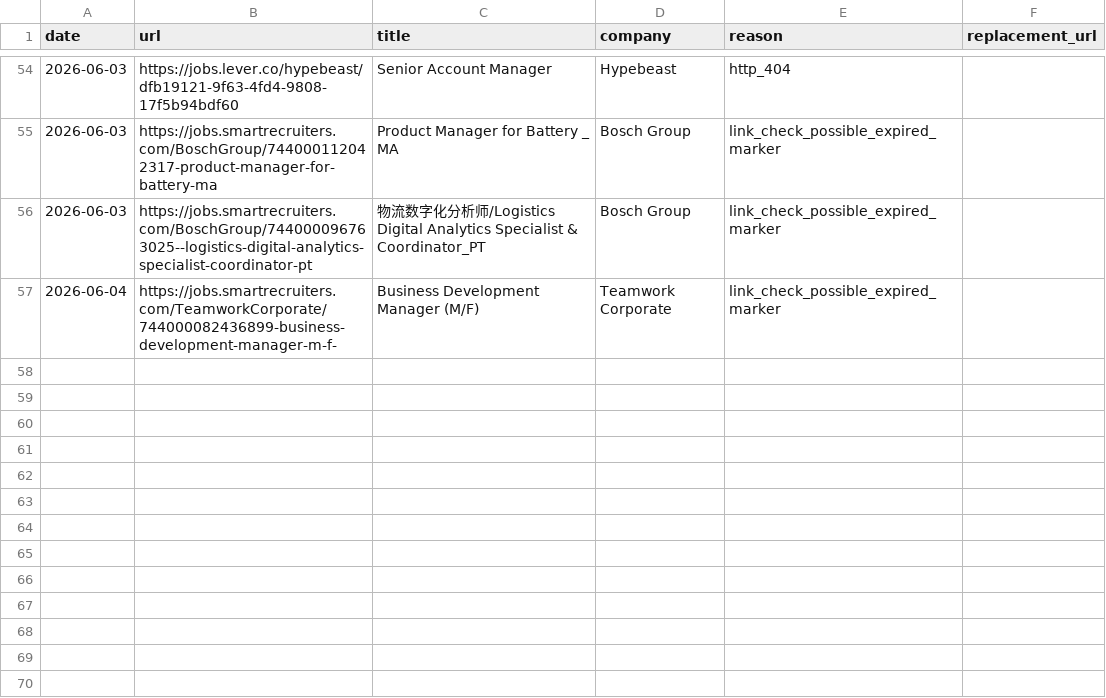
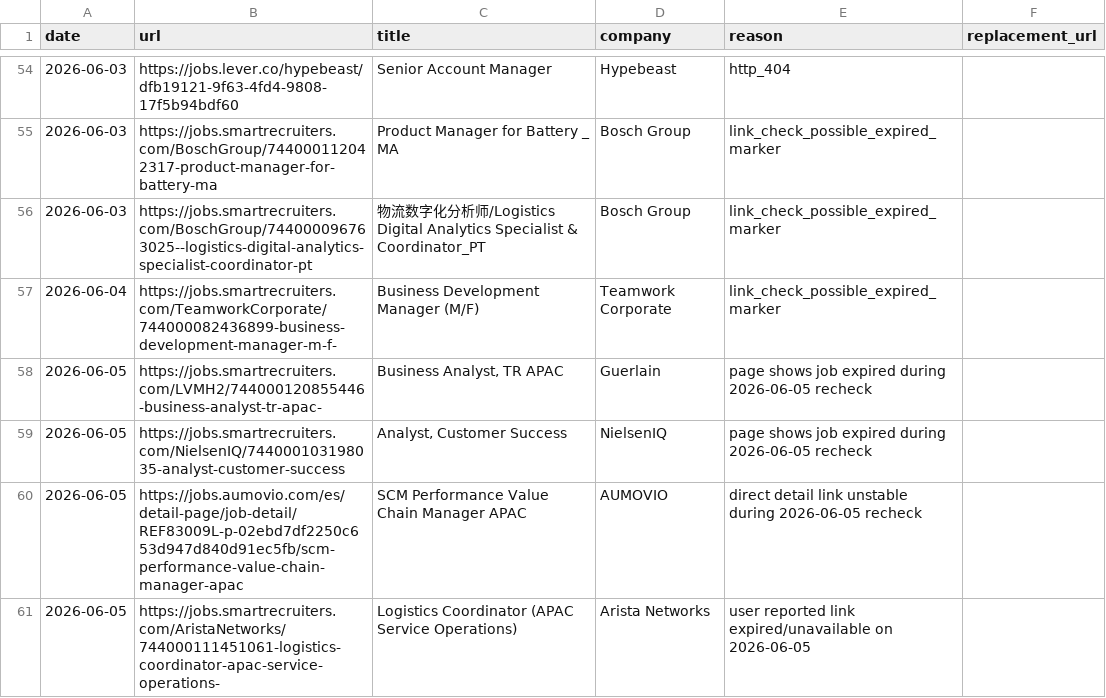
Before and after one commit to LiuKay/find_work, a TSV file: job-picks/bad-links.tsv, drawn as a sheet; only a part is shown, gaps mark what is left out.

```diff
--- a/job-picks/bad-links.tsv
+++ b/job-picks/bad-links.tsv
@@ -57 +57,5 @@ date	url	title	company	reason	replacement_url
 2026-06-04	https://jobs.smartrecruiters.com/TeamworkCorporate/744000082436899-business-development-manager-m-f-	Business Development Manager (M/F)	Teamwork Corporate	link_check_possible_expired_marker	
+2026-06-05	https://jobs.smartrecruiters.com/LVMH2/744000120855446-business-analyst-tr-apac-	Business Analyst, TR APAC	Guerlain	page shows job expired during 2026-06-05 recheck	
+2026-06-05	https://jobs.smartrecruiters.com/NielsenIQ/744000103198035-analyst-customer-success	Analyst, Customer Success	NielsenIQ	page shows job expired during 2026-06-05 recheck	
+2026-06-05	https://jobs.aumovio.com/es/detail-page/job-detail/REF83009L-p-02ebd7df2250c653d947d840d91ec5fb/scm-performance-value-chain-manager-apac	SCM Performance Value Chain Manager APAC	AUMOVIO	direct detail link unstable during 2026-06-05 recheck	
+2026-06-05	https://jobs.smartrecruiters.com/AristaNetworks/744000111451061-logistics-coordinator-apac-service-operations-	Logistics Coordinator (APAC Service Operations)	Arista Networks	user reported link expired/unavailable on 2026-06-05	
```
Also changed, not shown: job-picks/seen-jobs.tsv, 1 other file.
